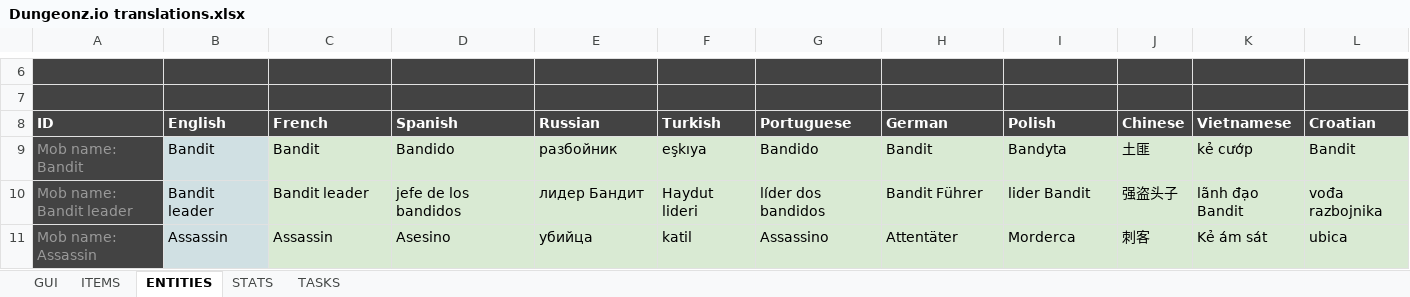
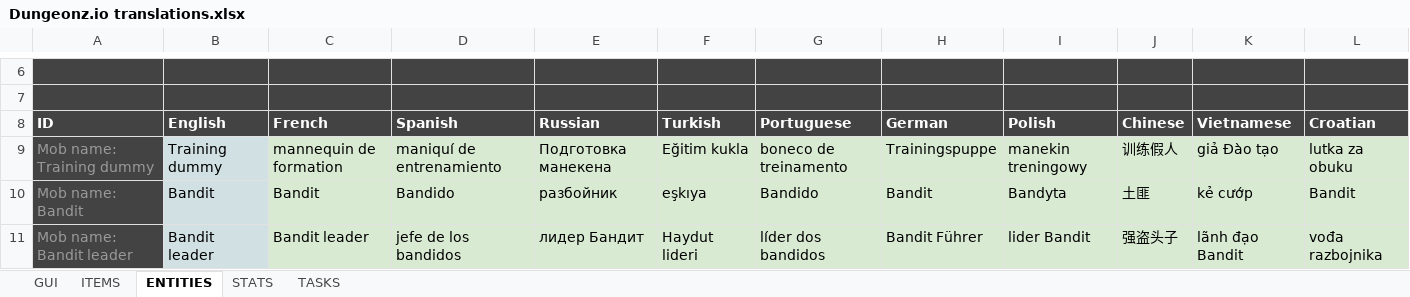
Before and after one commit to Arcanorum/rogueworld, an Excel workbook: server/Dungeonz.io translations.xlsx, sheet ENTITIES, drawn as a sheet; only a part is shown, gaps mark what is left out; the shorter side is filled out with more unchanged rows; values as stored, in another font and other column widths than the file's, no borders; charts and pictures not drawn; the diff names each change by its address in the sheet, - before the commit and + after, or states it on an @@ line.

Commit message:
Add training dummy

```diff
--- a/server/Dungeonz.io translations.xlsx (sheet ENTITIES)
+++ b/server/Dungeonz.io translations.xlsx (sheet ENTITIES)
+row 9: Mob name: Training dummy | Training dummy | mannequin de formation | maniquí de entrenamiento | Подготовка манекена | Eğitim kukla | boneco de treinamento | Trainingspuppe | manekin treningowy | 训练假人 | giả Đào tạo | lutka za obuku
```
Also changed, not shown: sheet GUI, 7 other files.
